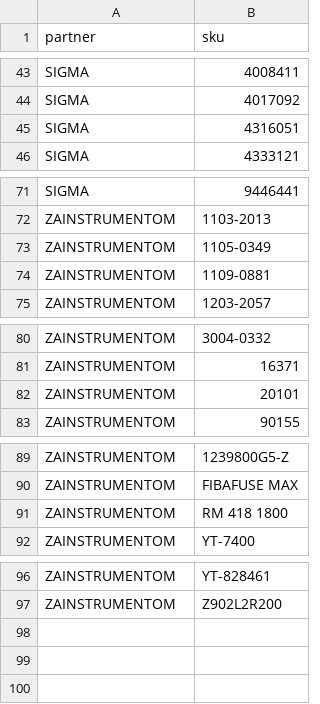
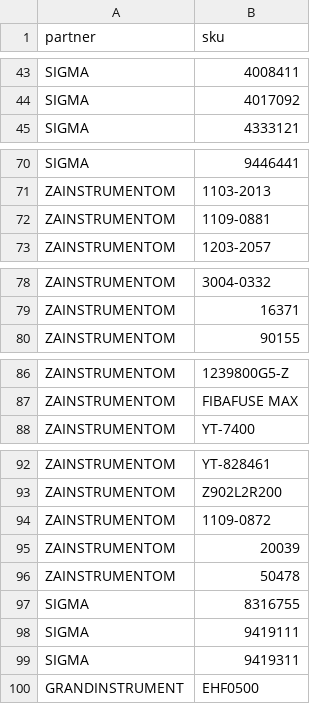
Before and after one commit to yuriimitiaiev-coder/talpa-golden1000-feed-prod, a CSV file: sources/kit_pricing_skus.csv, drawn as a sheet; only a part is shown, gaps mark what is left out; removed rows and columns are numbered as before the commit, all else as after; the diff names each change by its address in the sheet, - before the commit and + after, or states it on an @@ line.

Commit message:
Control: restore frozen MASTER v1.0 99 PRIMARY targets

```diff
--- a/sources/kit_pricing_skus.csv
+++ b/sources/kit_pricing_skus.csv
-row 45: SIGMA | 4316051
-row 73: ZAINSTRUMENTOM | 1105-0349
-row 82: ZAINSTRUMENTOM | 20101
-row 91: ZAINSTRUMENTOM | RM 418 1800
+row 94: ZAINSTRUMENTOM | 1109-0872
+row 95: ZAINSTRUMENTOM | 20039
+row 96: ZAINSTRUMENTOM | 50478
+row 97: SIGMA | 8316755
+row 98: SIGMA | 9419111
+row 99: SIGMA | 9419311
+row 100: GRANDINSTRUMENT | EHF0500
```
